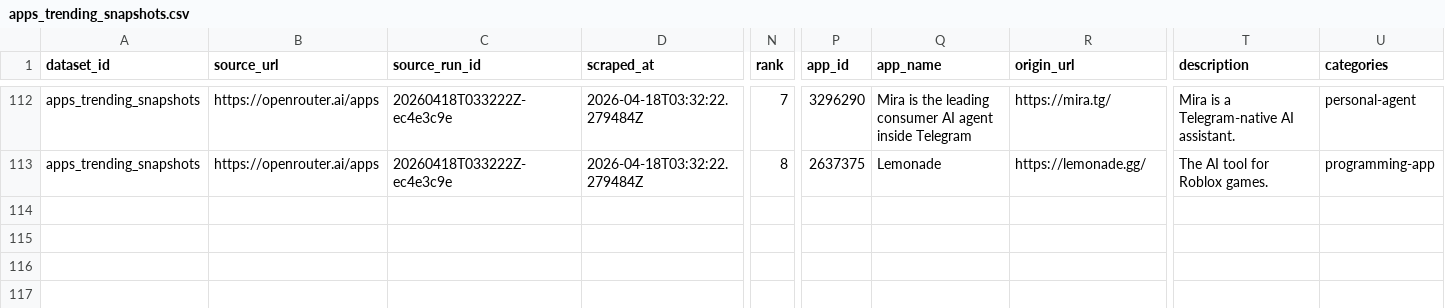
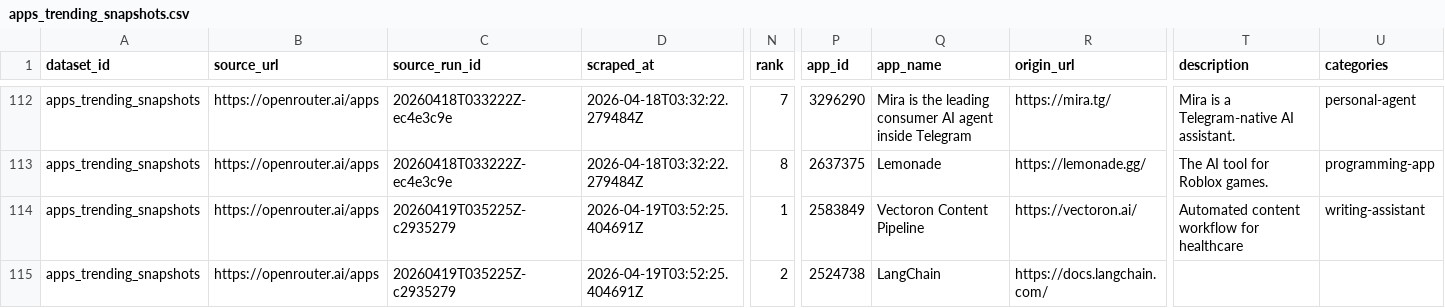
Before and after one commit to Henrywzh/alternative-data, a CSV file: data/normalized/openrouter/apps_trending_snapshots.csv, drawn as a sheet; only a part is shown, gaps mark what is left out; rows hold the shown columns only; the diff covers the shown part only; the diff names each change by its address in the sheet, - before the commit and + after, or states it on an @@ line.

```diff
--- a/data/normalized/openrouter/apps_trending_snapshots.csv
+++ b/data/normalized/openrouter/apps_trending_snapshots.csv
+row 114: apps_trending_snapshots | https://openrouter.ai/apps | 20260419T035225Z-c2935279 | 2026-04-19T03:52:25.404691Z | 1 | 2583849 | Vectoron Content Pipeline | https://vectoron.ai/ | Automated content workflow for healthcare | writing-assistant
+row 115: apps_trending_snapshots | https://openrouter.ai/apps | 20260419T035225Z-c2935279 | 2026-04-19T03:52:25.404691Z | 2 | 2524738 | LangChain | https://docs.langchain.com/
```
Also changed, not shown: 6 added rows elsewhere in this file, data/normalized/openrouter/app_metadata_snapshots.csv, data/normalized/openrouter/app_usage_daily.csv, 7 other files.
